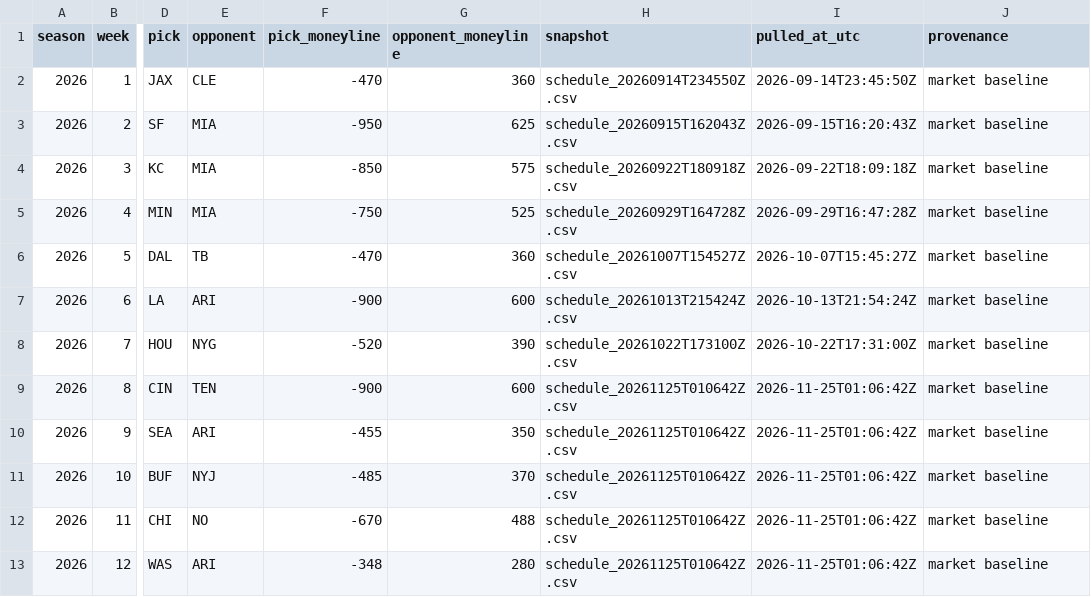
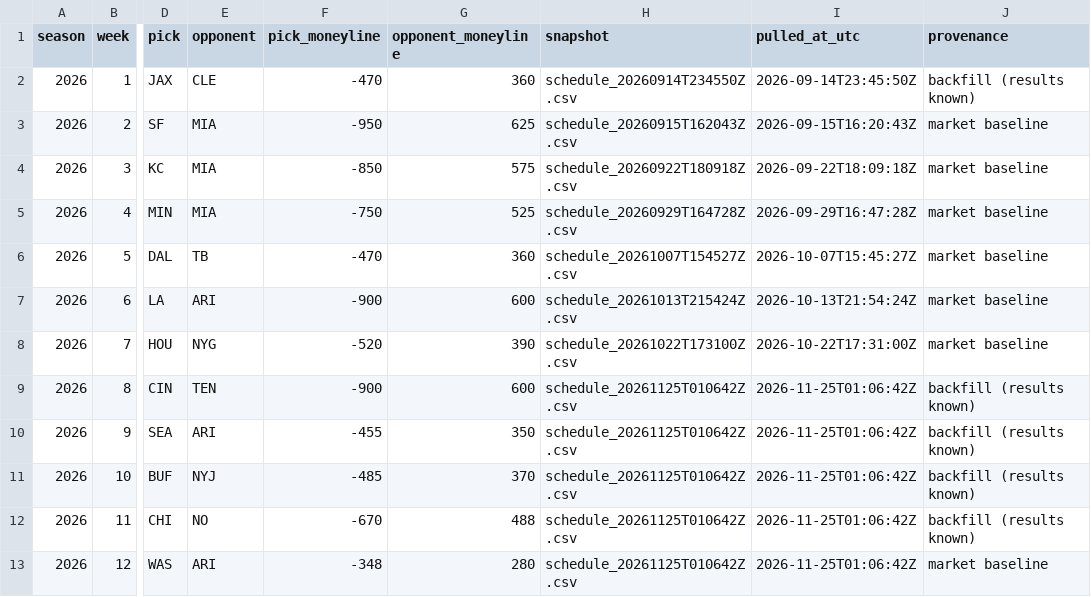
Before and after one commit to cortezxm/nfl-survivor, a CSV file: picks.csv, drawn as a sheet; only a part is shown, gaps mark what is left out; the diff names each change by its address in the sheet, - before the commit and + after, or states it on an @@ line.

Commit message:
fix: relabel backfilled picks as results known

```diff
--- a/picks.csv
+++ b/picks.csv
-J2 (provenance): market baseline
+J2 (provenance): backfill (results known)
-J9:J12 (provenance): market baseline
+J9:J12 (provenance): backfill (results known)
```
